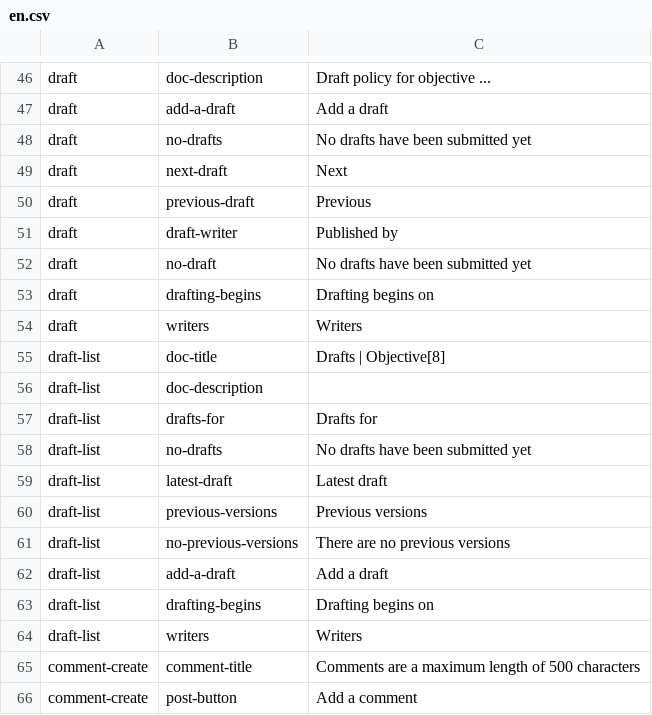
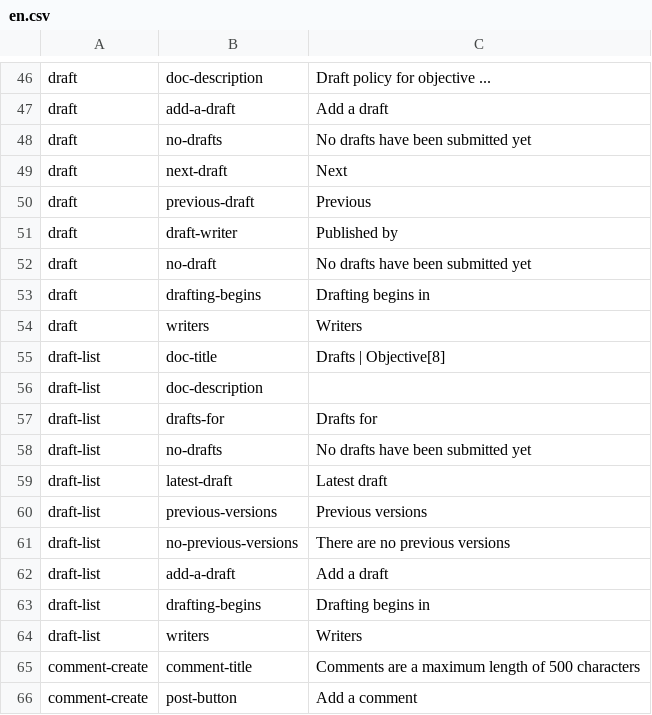
Before and after one commit to ThoughtWorksInc/objective8, a CSV file: resources/translations/en.csv, drawn as a sheet; only a part is shown, gaps mark what is left out.

Commit message:
CM + AB #66 added 'drafting-begins-in' to objective in front end reponse

```diff
--- a/resources/translations/en.csv
+++ b/resources/translations/en.csv
@@ -52,3 +52,3 @@ draft,draft-writer,Published by
 draft,no-draft,No drafts have been submitted yet
-draft,drafting-begins,Drafting begins on
+draft,drafting-begins,Drafting begins in
 draft,writers,Writers
@@ -62,3 +62,3 @@ draft-list,no-previous-versions,There are no previous versions
 draft-list,add-a-draft,Add a draft
-draft-list,drafting-begins,Drafting begins on
+draft-list,drafting-begins,Drafting begins in
 draft-list,writers,Writers
```
Also changed, not shown: 5 other files.
